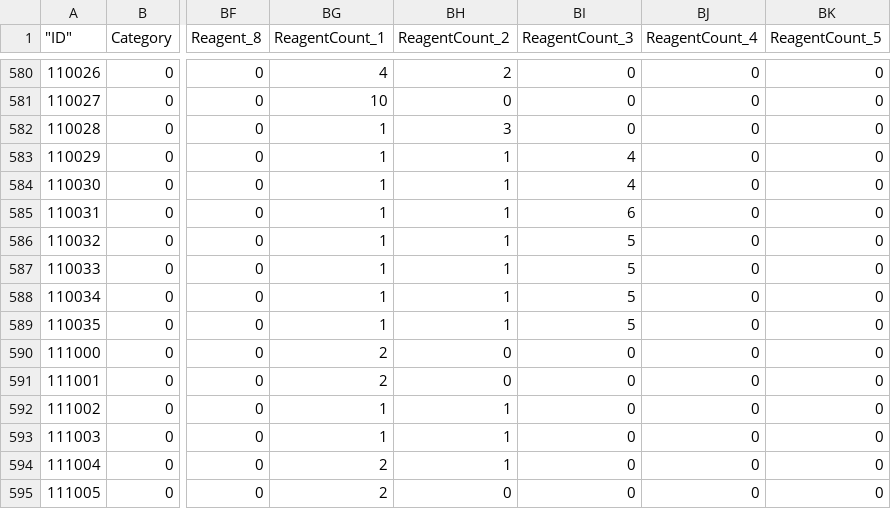
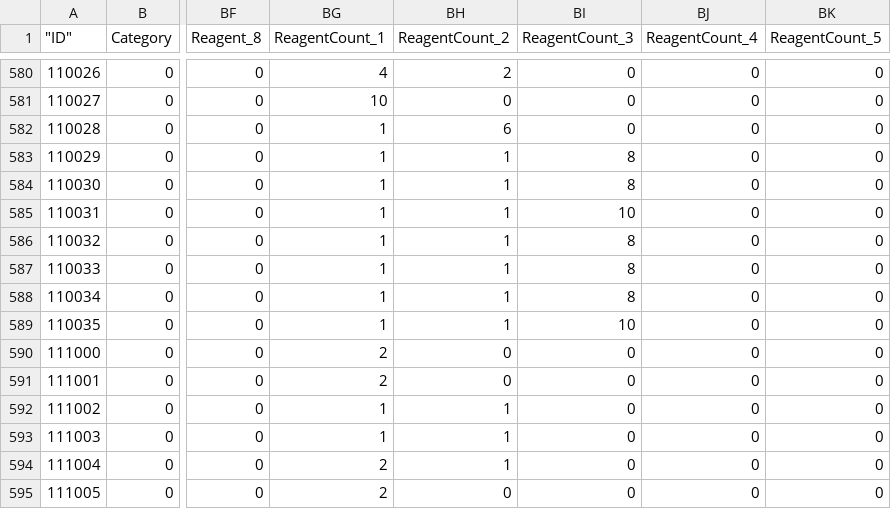
Before and after one commit to l-Vladislav/azerothcore-wotlk, a CSV file: .claude/dbc/Spell_custom.csv, drawn as a sheet; only a part is shown, gaps mark what is left out; the diff names each change by its address in the sheet, - before the commit and + after, or states it on an @@ line.

Commit message:
fix(DB): metal counts of axe forge bases [#203]

```diff
--- a/.claude/dbc/Spell_custom.csv
+++ b/.claude/dbc/Spell_custom.csv
-BH582 (ReagentCount_2): 3
+BH582 (ReagentCount_2): 6
-BI583:BI584 (ReagentCount_3): 4
+BI583:BI584 (ReagentCount_3): 8
-BI585 (ReagentCount_3): 6
+BI585 (ReagentCount_3): 10
-BI586:BI588 (ReagentCount_3): 5
+BI586:BI588 (ReagentCount_3): 8
-BI589 (ReagentCount_3): 5
+BI589 (ReagentCount_3): 10
```
Also changed, not shown: 2 other files.
